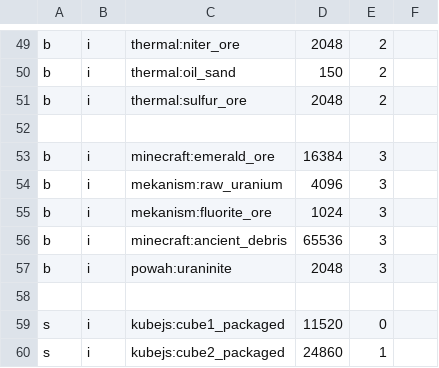
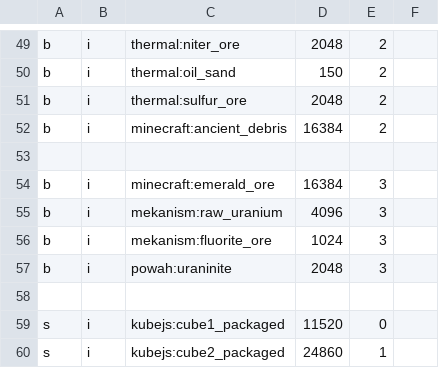
Before and after one commit to adamico/mechanical-mastery-plus, a CSV file: config/adminshop/shop.csv, drawn as a sheet; only a part is shown, gaps mark what is left out; removed rows and columns are numbered as before the commit, all else as after; the diff names each change by its address in the sheet, - before the commit and + after, or states it on an @@ line.

```diff
--- a/config/adminshop/shop.csv
+++ b/config/adminshop/shop.csv
+row 52: b | i | minecraft:ancient_debris | 16384 | 2
-row 56: b | i | minecraft:ancient_debris | 65536 | 3
```
Also changed, not shown: 4 other files.
